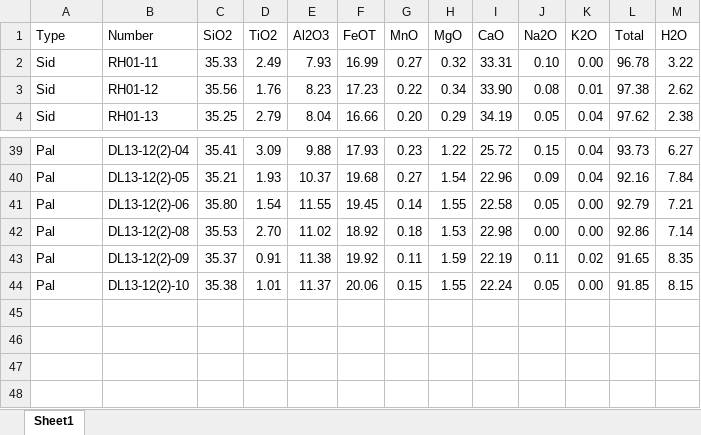
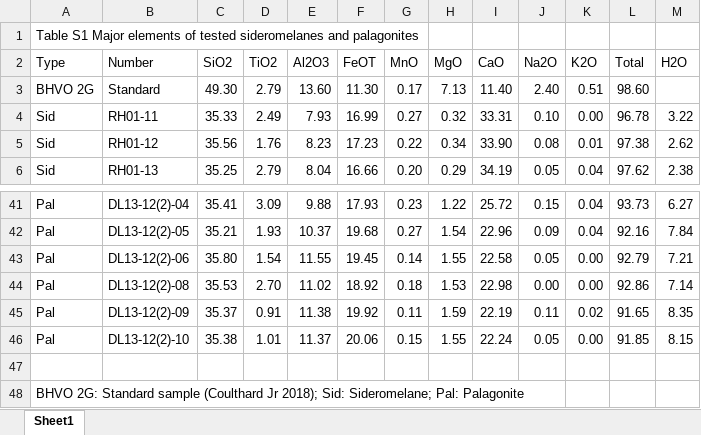
Before and after one commit to ZinuoChang1019/Major-elements-of-tested-sideromelane-and-palagonites, an Excel workbook: Major elements of tested sideromelane and palagonites.xlsx, sheet Sheet1, drawn as a sheet; only a part is shown, gaps mark what is left out; values as stored, in another font and other column widths than the file's, no borders; the diff names each change by its address in the sheet, - before the commit and + after, or states it on an @@ line.

Commit message:
Add files via upload

```diff
--- a/Major elements of tested sideromelane and palagonites.xlsx (sheet Sheet1)
+++ b/Major elements of tested sideromelane and palagonites.xlsx (sheet Sheet1)
+row 1: Table S1 Major elements of tested sideromelanes and palagonites
+row 3: BHVO 2G | Standard | 49.30 | 2.79 | 13.60 | 11.30 | 0.17 | 7.13 | 11.40 | 2.40 | 0.51 | 98.60
+row 47: (empty)
+row 48: BHVO 2G: Standard sample (Coulthard Jr 2018); Sid: Sideromelane; Pal: Palagonite
```
